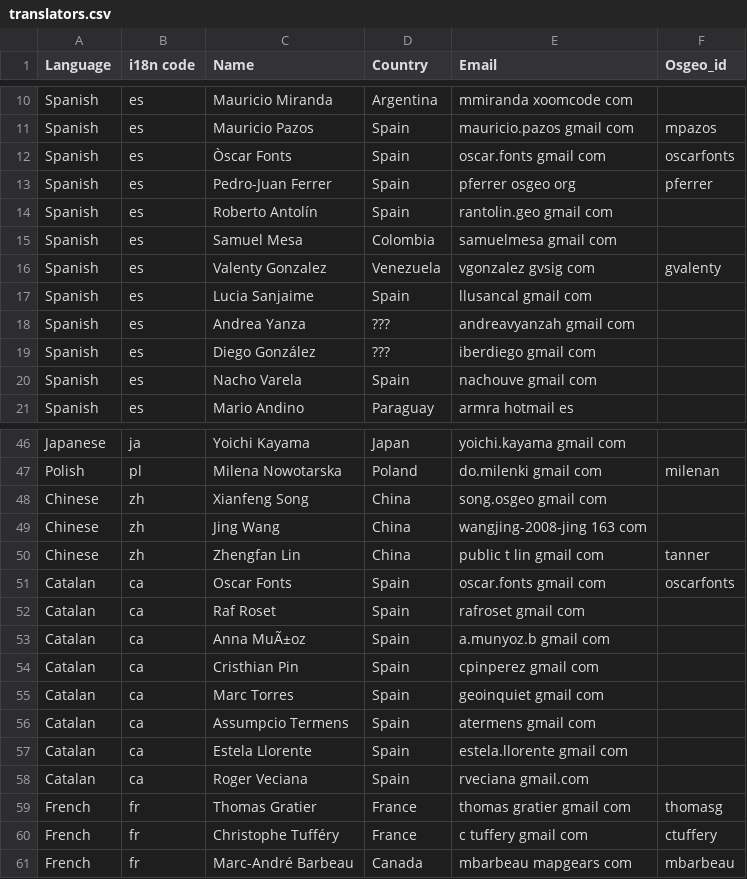
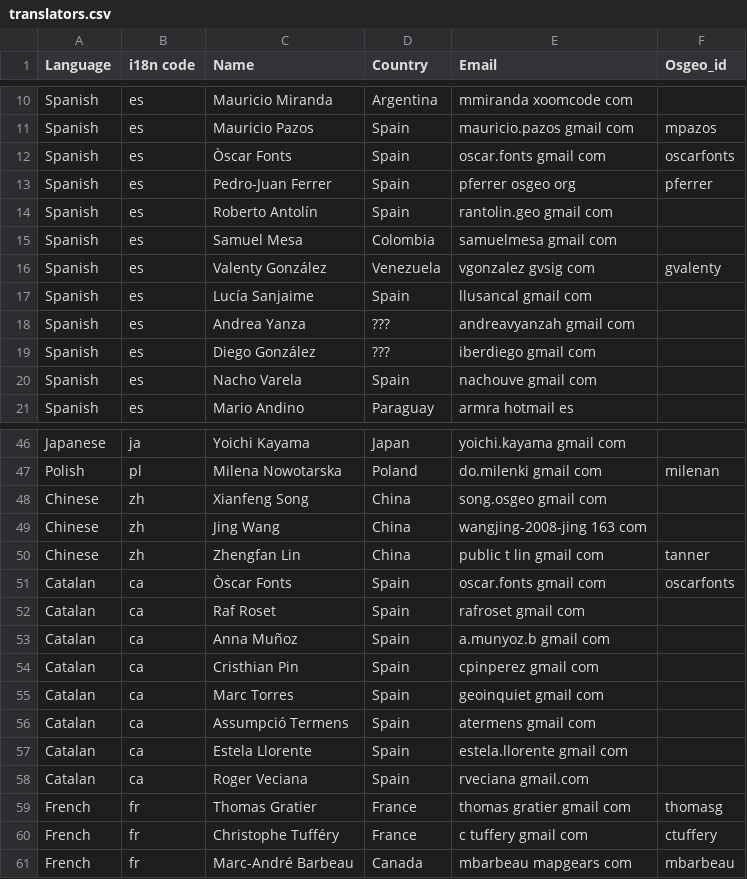
Before and after one commit to ycheng1947/osgeolive-git-mirror, a CSV file: livedvd/gisvm/trunk/doc/translators.csv, drawn as a sheet; only a part is shown, gaps mark what is left out; the diff names each change by its address in the sheet, - before the commit and + after, or states it on an @@ line.

Commit message:
adde tinyows quickstart by nacho varela, fixed some names on the translators.csv and minor changes

```diff
--- a/livedvd/gisvm/trunk/doc/translators.csv
+++ b/livedvd/gisvm/trunk/doc/translators.csv
-C16 (Name): Valenty Gonzalez
+C16 (Name): Valenty González
-C17 (Name): Lucia Sanjaime
+C17 (Name): Lucía Sanjaime
-C51 (Name): Oscar Fonts
+C51 (Name): Òscar Fonts
-C53 (Name): Anna MuÃ±oz
+C53 (Name): Anna Muñoz
-C56 (Name): Assumpcio Termens
+C56 (Name): Assumpció Termens
```
Also changed, not shown: 6 other files.
